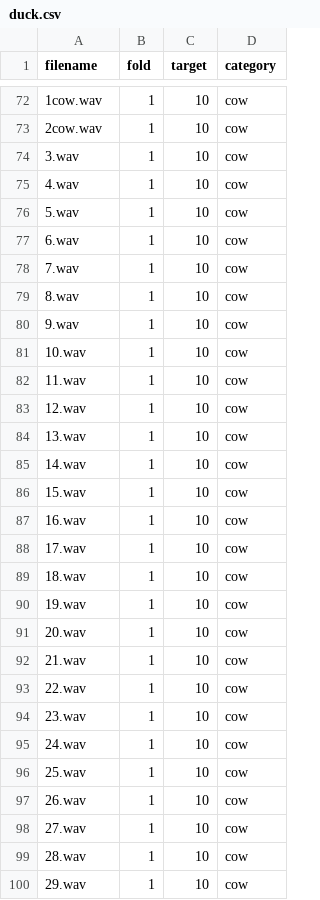
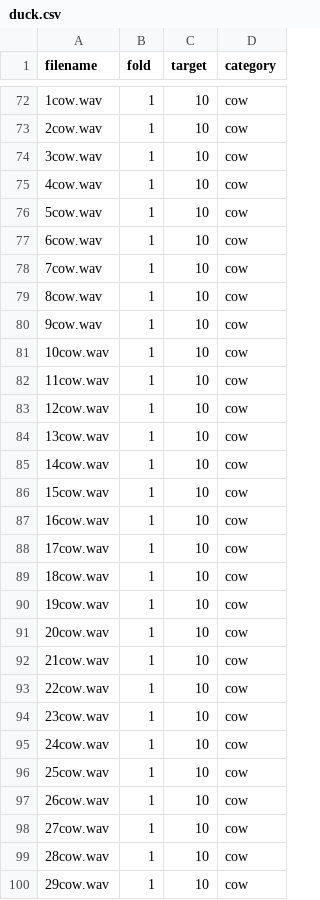
Before and after one commit to Boden448/Sound, a CSV file: meta/duck.csv, drawn as a sheet; only a part is shown, gaps mark what is left out; the diff covers the shown part only.

Commit message:
Update duck.csv

```diff
--- a/meta/duck.csv
+++ b/meta/duck.csv
@@ -73,28 +73,28 @@ filename,fold,target,category
 2cow.wav,1,10,cow
-3.wav,1,10,cow
-4.wav,1,10,cow
-5.wav,1,10,cow
-6.wav,1,10,cow
-7.wav,1,10,cow
-8.wav,1,10,cow
-9.wav,1,10,cow
-10.wav,1,10,cow
-11.wav,1,10,cow
-12.wav,1,10,cow
-13.wav,1,10,cow
-14.wav,1,10,cow
-15.wav,1,10,cow
-16.wav,1,10,cow
-17.wav,1,10,cow
-18.wav,1,10,cow
-19.wav,1,10,cow
-20.wav,1,10,cow
-21.wav,1,10,cow
-22.wav,1,10,cow
-23.wav,1,10,cow
-24.wav,1,10,cow
-25.wav,1,10,cow
-26.wav,1,10,cow
-27.wav,1,10,cow
-28.wav,1,10,cow
-29.wav,1,10,cow
+3cow.wav,1,10,cow
+4cow.wav,1,10,cow
+5cow.wav,1,10,cow
+6cow.wav,1,10,cow
+7cow.wav,1,10,cow
+8cow.wav,1,10,cow
+9cow.wav,1,10,cow
+10cow.wav,1,10,cow
+11cow.wav,1,10,cow
+12cow.wav,1,10,cow
+13cow.wav,1,10,cow
+14cow.wav,1,10,cow
+15cow.wav,1,10,cow
+16cow.wav,1,10,cow
+17cow.wav,1,10,cow
+18cow.wav,1,10,cow
+19cow.wav,1,10,cow
+20cow.wav,1,10,cow
+21cow.wav,1,10,cow
+22cow.wav,1,10,cow
+23cow.wav,1,10,cow
+24cow.wav,1,10,cow
+25cow.wav,1,10,cow
+26cow.wav,1,10,cow
+27cow.wav,1,10,cow
+28cow.wav,1,10,cow
+29cow.wav,1,10,cow
```
Also changed, not shown: 14 edited cells elsewhere in this file.
